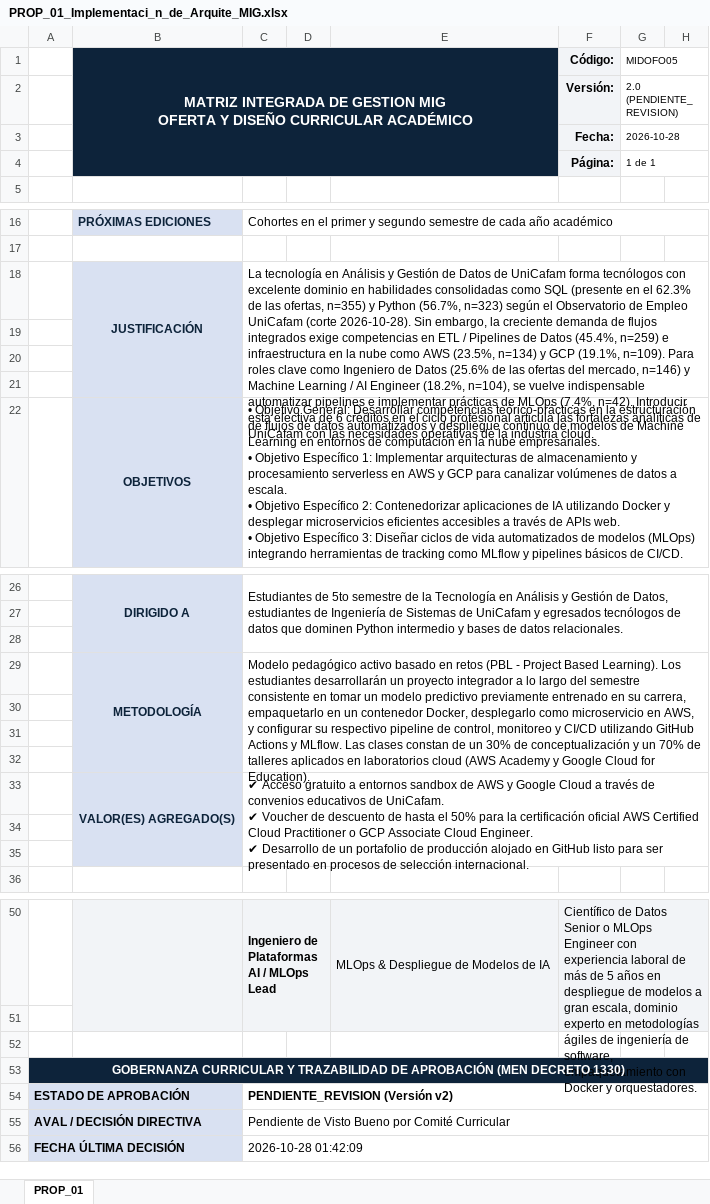
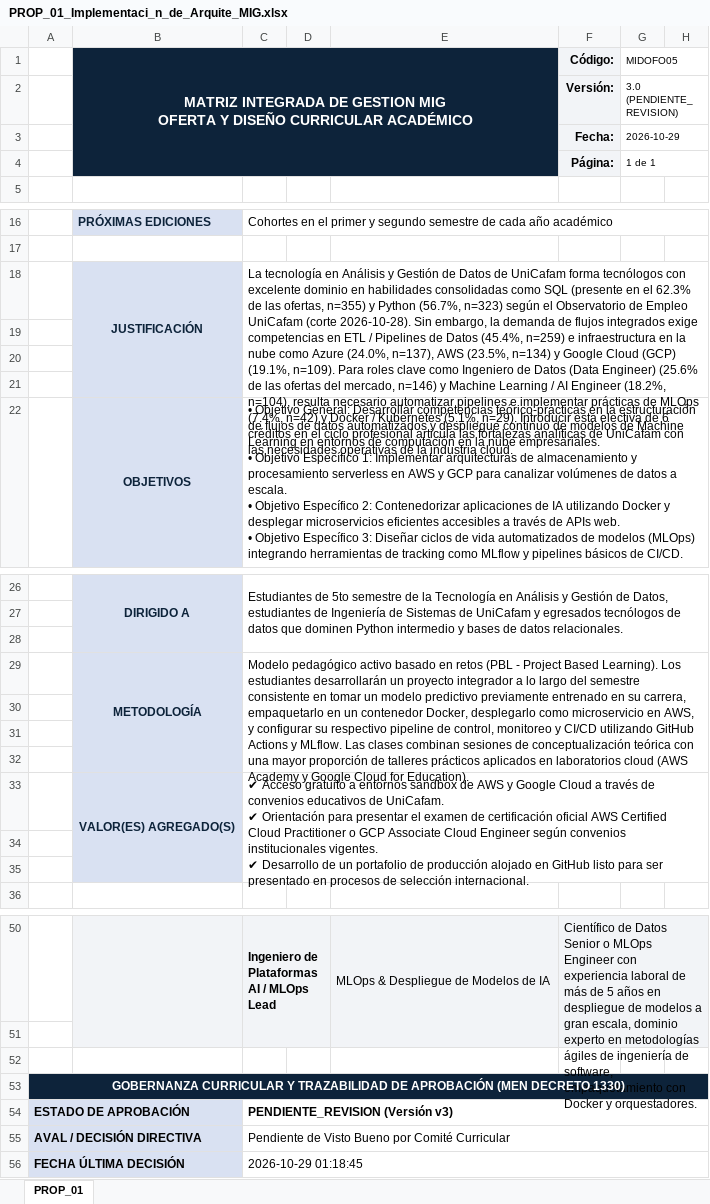
Before and after one commit to jfbernalp/proyecto_investigativo, an Excel workbook: data/curriculo_unicafam/mig_propuestas/PROP_01_Implementaci_n_de_Arquite_MIG.xlsx, sheet PROP_01, drawn as a sheet; only a part is shown, gaps mark what is left out; values as stored, in another font and other column widths than the file's, no borders; ↵ is a line break in a cell; the diff names each change by its address in the sheet, - before the commit and + after, or states it on an @@ line.

```diff
--- a/data/curriculo_unicafam/mig_propuestas/PROP_01_Implementaci_n_de_Arquite_MIG.xlsx (sheet PROP_01)
+++ b/data/curriculo_unicafam/mig_propuestas/PROP_01_Implementaci_n_de_Arquite_MIG.xlsx (sheet PROP_01)
-G2: 2.0 (PENDIENTE_REVISION)
+G2: 3.0 (PENDIENTE_REVISION)
-G3: 2026-10-28
+G3: 2026-10-29
-C18: …embargo, la creciente demanda de flujos integrados exige competencias en ETL / Pipelines de Datos (45.4%, n=259) e infraestructura en la nube como AWS (23.5%, n=134) y GCP (19.1%, n=109). Para roles clave como Ingeniero de Datos (25.6% de las ofertas del mercado, n=146) y Machine Learning / AI Engineer (18.2%, n=104), se vuelve indispensable automatizar pipelines e implementar prácticas de MLOps (7.4%, n=42). Introducir esta…
+C18: …embargo, la demanda de flujos integrados exige competencias en ETL / Pipelines de Datos (45.4%, n=259) e infraestructura en la nube como Azure (24.0%, n=137), AWS (23.5%, n=134) y Google Cloud (GCP) (19.1%, n=109). Para roles clave como Ingeniero de Datos (Data Engineer) (25.6% de las ofertas del mercado, n=146) y Machine Learning / AI Engineer (18.2%, n=104), resulta necesario automatizar pipelines e implementar prácticas de MLOps (7.4%, n=42) y Docker / Kubernetes (5.1%, n=29). Introducir esta…
-C29: …Las clases constan de un 30% de conceptualización y un 70% de talleres aplicados en…
+C29: …Las clases combinan sesiones de conceptualización teórica con una mayor proporción de talleres prácticos aplicados en…
-C33: …UniCafam. ↵ ✔ Voucher de descuento de hasta el 50% para la certificación oficial AWS Certified Cloud Practitioner o GCP Associate Cloud Engineer. ↵ ✔ Desarrollo…
+C33: …UniCafam. ↵ ✔ Orientación para presentar el examen de certificación oficial AWS Certified Cloud Practitioner o GCP Associate Cloud Engineer según convenios institucionales vigentes. ↵ ✔ Desarrollo…
-C54: PENDIENTE_REVISION (Versión v2)
+C54: PENDIENTE_REVISION (Versión v3)
-C56: 2026-10-28 01:42:09
+C56: 2026-10-29 01:18:45
```
Also changed, not shown: data/curriculo_unicafam/mig_propuestas/PROP_02_IA_Generativa_y_Arquitect_MIG.xlsx, data/curriculo_unicafam/mig_propuestas/PROP_03_Especializaci_n_en_Ingeni_MIG.xlsx, 15 other files.
